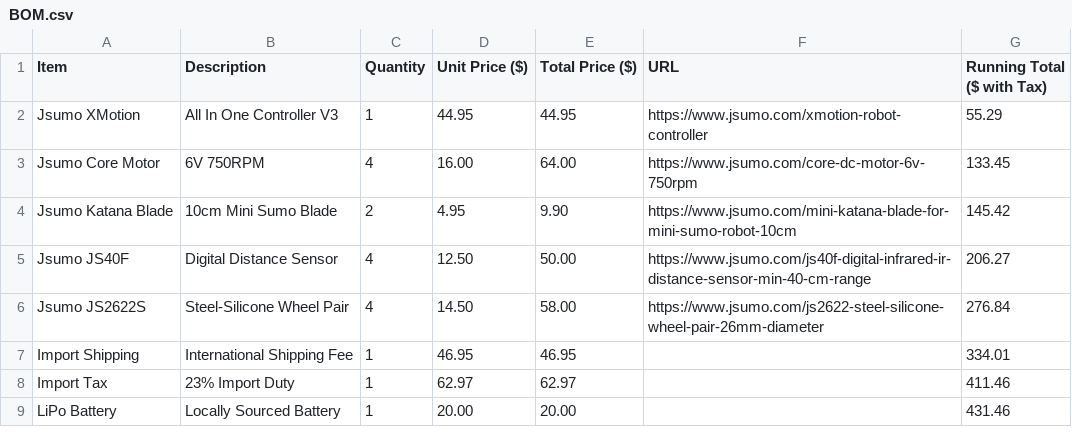
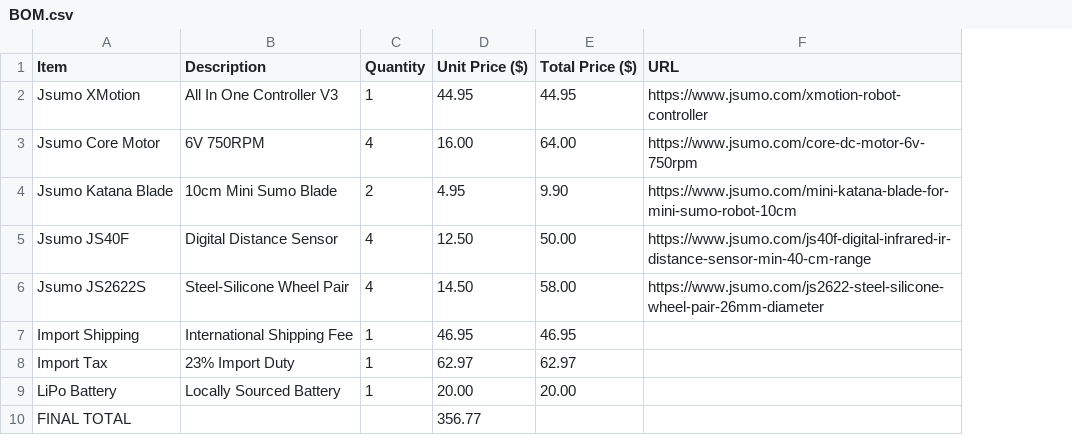
Before and after one commit to AryMinecraft1000/4x4-Mini-Sumo, a CSV file: BOM.csv, drawn as a sheet; removed rows and columns are numbered as before the commit, all else as after; the diff names each change by its address in the sheet, - before the commit and + after, or states it on an @@ line.

Commit message:
Update BOM.csv to remove tax column and add total
Removed 'Running Total ($ with Tax)' column and added 'FINAL TOTAL' row.

```diff
--- a/BOM.csv
+++ b/BOM.csv
-column G (Running Total ($ with Tax)), rows 2-9: 55.29 | 133.45 | 145.42 | 206.27 | 276.84 | 334.01 | 411.46 | 431.46
+row 10: FINAL TOTAL |  |  | 356.77
```
